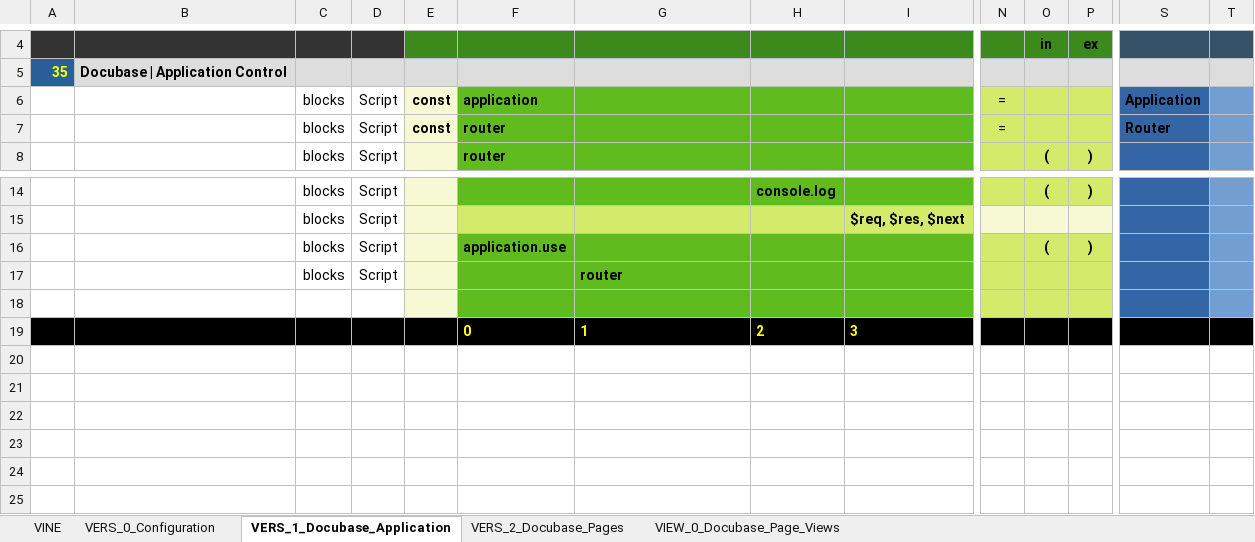
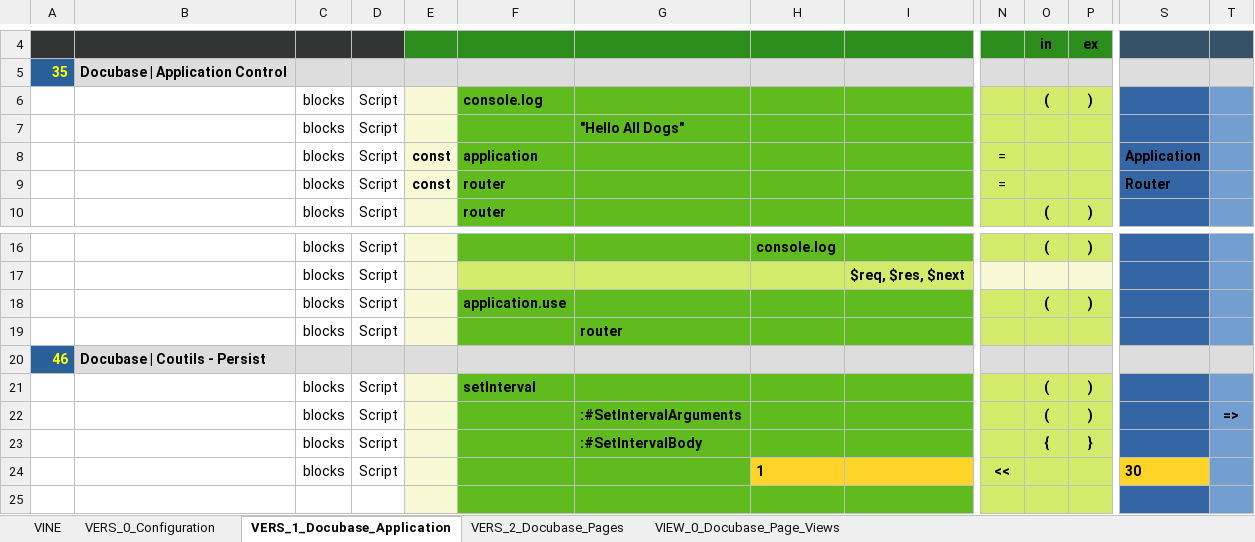
Before and after one commit to thomaspatrickwelborn/Digital-Flux-Capacitor, an Excel workbook: demonstrament/projects/001/development.xlsx, sheet VERS_1_Docubase_Application, drawn as a sheet; only a part is shown, gaps mark what is left out; the shorter side is filled out with more unchanged rows; values as stored, in another font and other column widths than the file's, no borders; rows hold the shown columns only; the diff names each change by its address in the sheet, - before the commit and + after, or states it on an @@ line.

```diff
--- a/demonstrament/projects/001/development.xlsx (sheet VERS_1_Docubase_Application)
+++ b/demonstrament/projects/001/development.xlsx (sheet VERS_1_Docubase_Application)
+row 6:  |  | blocks | Script |  | console.log |  |  |  |  | ( | )
+row 7:  |  | blocks | Script |  |  | "Hello All Dogs"
+row 20: 46 | Docubase | Coutils - Persist
+row 21:  |  | blocks | Script |  | setInterval |  |  |  |  | ( | )
+row 22:  |  | blocks | Script |  |  | :#SetIntervalArguments |  |  |  | ( | ) |  | =>
+row 23:  |  | blocks | Script |  |  | :#SetIntervalBody |  |  |  | { | }
+row 24:  |  | blocks | Script |  |  |  | 1 |  | << |  |  | 30
```
Also changed, not shown: sheet VERS_0_Configuration, sheet VINE, sheet VIEW_0_Docubase_Page_Views, 5 other files.
